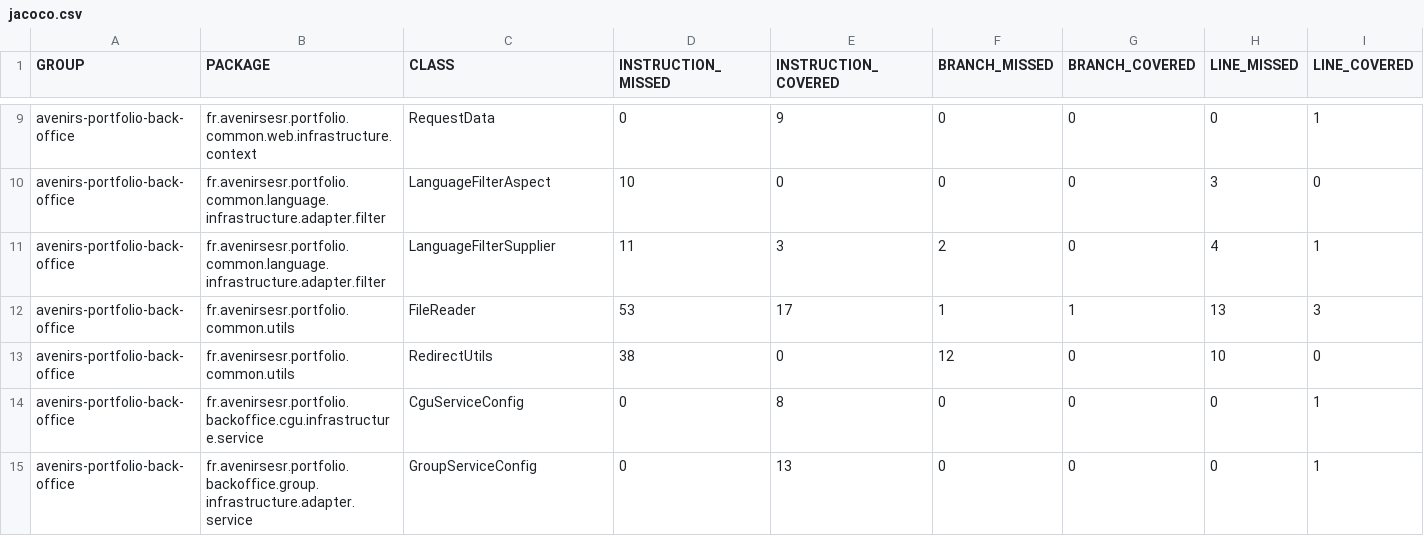
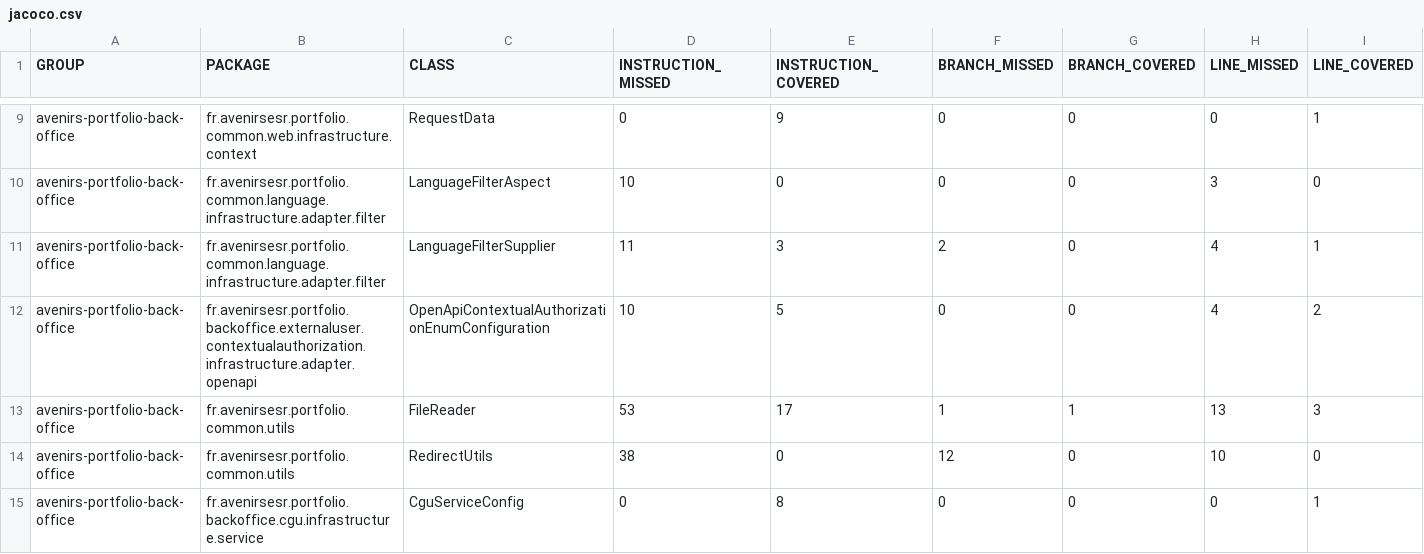
Before and after one commit to avenirs-esr/avenirs-portfolio-back-office, a CSV file: docs/jacoco-report/jacoco/jacoco.csv, drawn as a sheet; only a part is shown, gaps mark what is left out; the shorter side is filled out with more unchanged rows; rows hold the shown columns only; the diff covers the shown part only; the diff names each change by its address in the sheet, - before the commit and + after, or states it on an @@ line.

```diff
--- a/docs/jacoco-report/jacoco/jacoco.csv
+++ b/docs/jacoco-report/jacoco/jacoco.csv
+row 12: avenirs-portfolio-back-office | fr.avenirsesr.portfolio.backoffice.externaluser.contextualauthorization.infrastructure.adapter.openapi | OpenApiContextualAuthorizationEnumConfiguration | 10 | 5 | 0 | 0 | 4 | 2
```
Also changed, not shown: 12 added rows and 12 edited cells elsewhere in this file, 50 other files.
